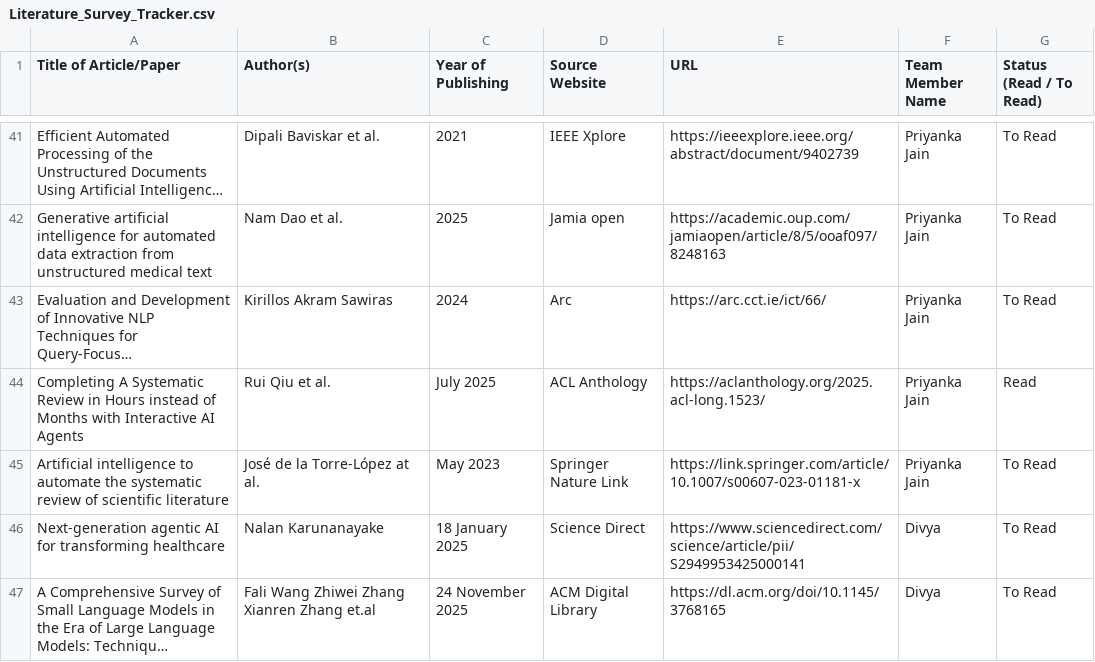
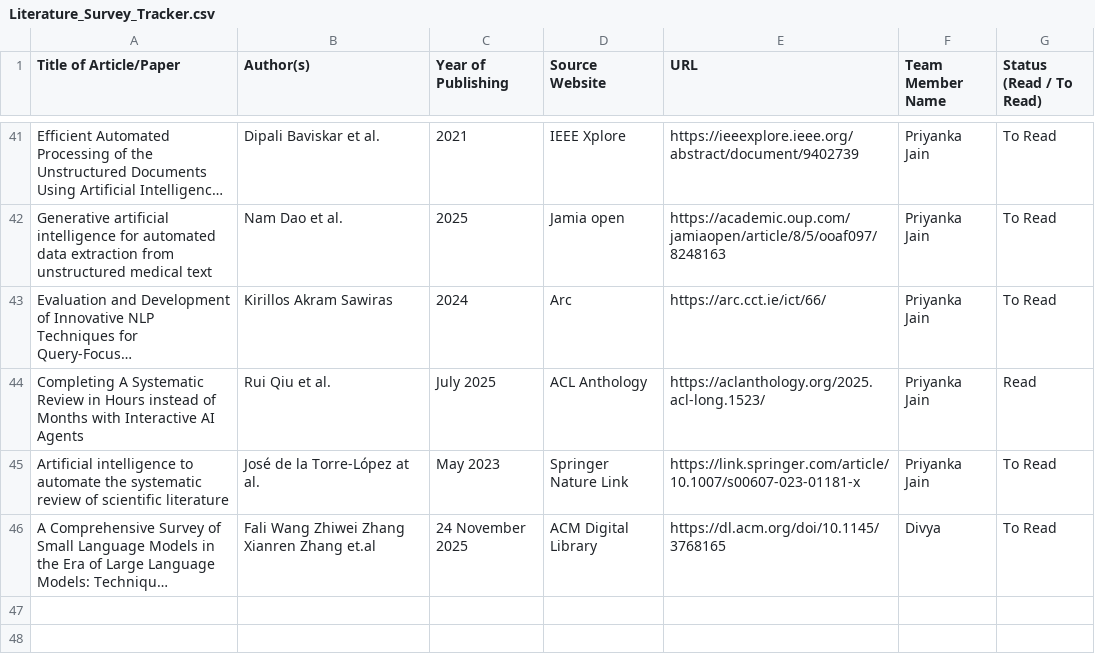
Before and after one commit to UpadhyayKiran/mtech-capstone-project, a CSV file: docs/literature survey/Literature_Survey_Tracker.csv, drawn as a sheet; only a part is shown, gaps mark what is left out; long unchanged cells end in …; the diff names each change by its address in the sheet, - before the commit and + after, or states it on an @@ line.

Commit message:
Update Literature_Survey_Tracker.csv

```diff
--- a/docs/literature survey/Literature_Survey_Tracker.csv
+++ b/docs/literature survey/Literature_Survey_Tracker.csv
-row 46: Next-generation agentic AI for transforming healthcare | Nalan Karunanayake | 18 January 2025 | Science Direct | https://www.sciencedirect.com/science/article/pii/S2949953425000141 | Divya | To Read
```
